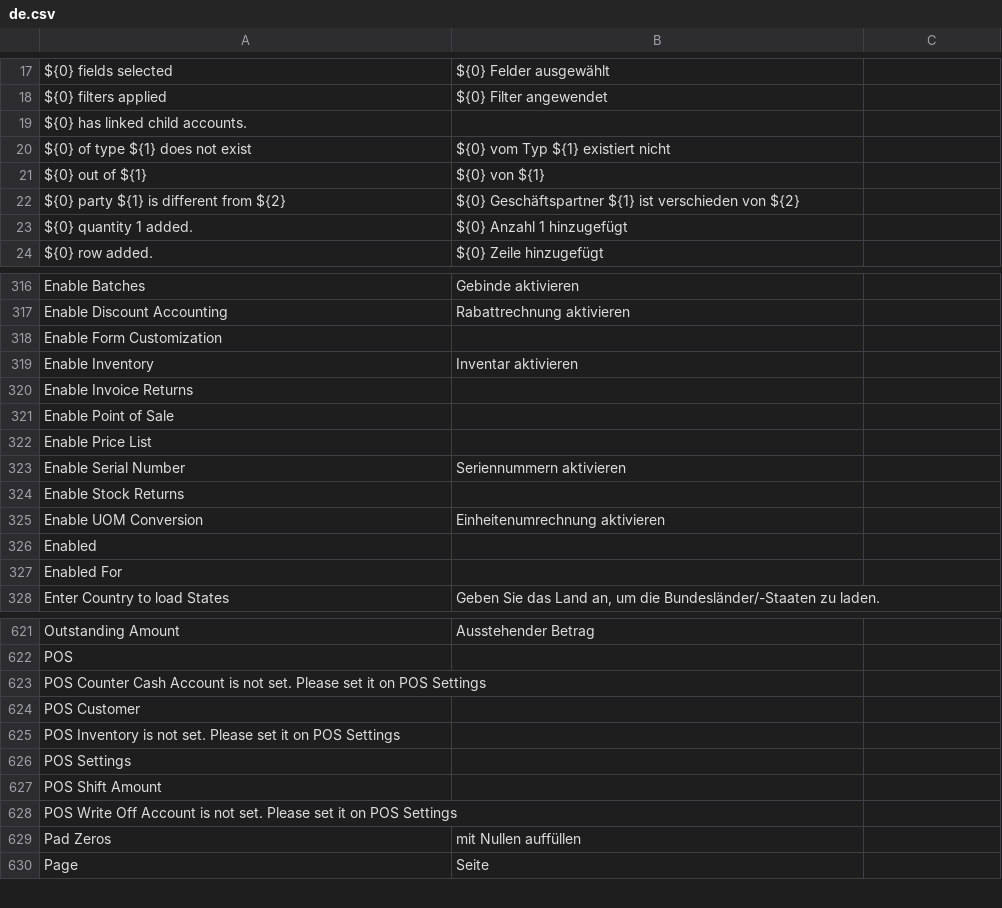
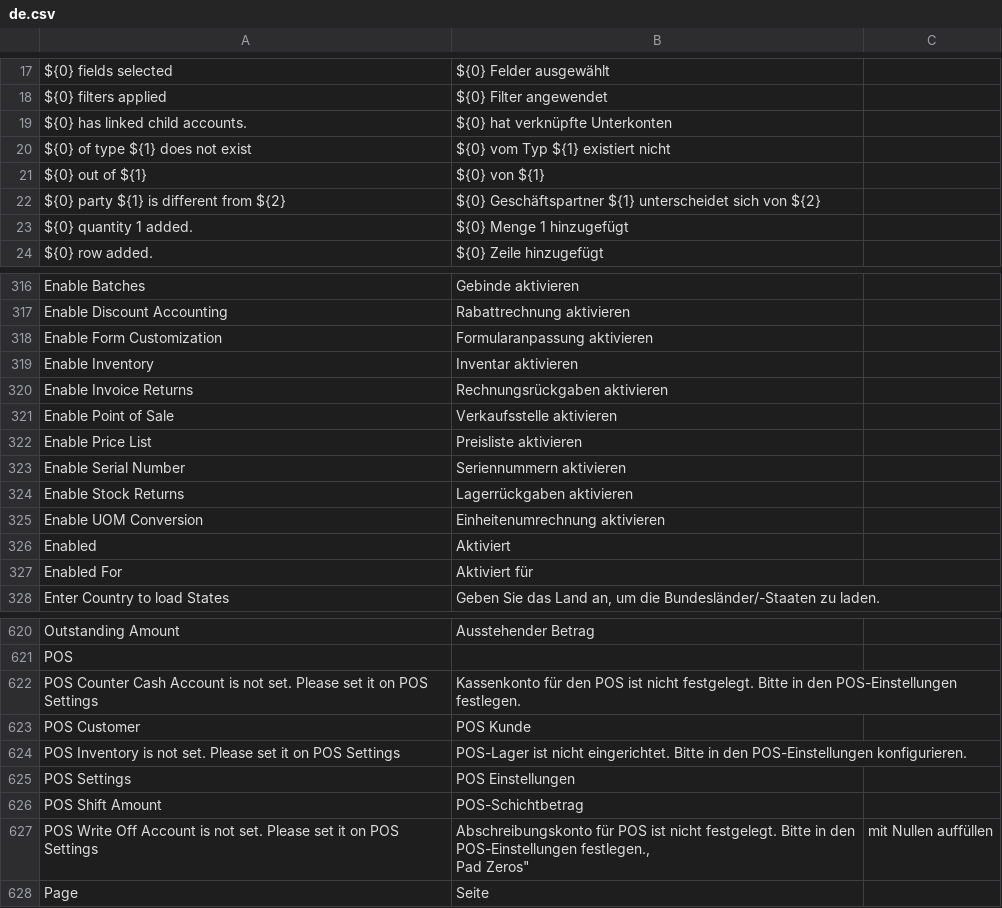
Before and after one commit to goldhorsedev0101/pro-account-books, a CSV file: translations/de.csv, drawn as a sheet; only a part is shown, gaps mark what is left out; removed rows and columns are numbered as before the commit, all else as after; ↵ is a line break in a cell; the diff covers the shown part only; the diff names each change by its address in the sheet, - before the commit and + after, or states it on an @@ line.

Commit message:
Add German translations and improve existing entries

```diff
--- a/translations/de.csv
+++ b/translations/de.csv
-B19: (empty)
+B19: ${0} hat verknüpfte Unterkonten
-B22: …Geschäftspartner ${1} ist verschieden von ${2}
+B22: …Geschäftspartner ${1} unterscheidet sich von ${2}
-B23: ${0} Anzahl 1 hinzugefügt
+B23: ${0} Menge 1 hinzugefügt
-B318: (empty)
+B318: Formularanpassung aktivieren
-B320: (empty)
+B320: Rechnungsrückgaben aktivieren
-B321: (empty)
+B321: Verkaufsstelle aktivieren
-B322: (empty)
+B322: Preisliste aktivieren
-B324: (empty)
+B324: Lagerrückgaben aktivieren
-B326: (empty)
+B326: Aktiviert
-B327: (empty)
+B327: Aktiviert für
-B622: (empty)
+B622: Kassenkonto für den POS ist nicht festgelegt. Bitte in den POS-Einstellungen festlegen.
-B623: (empty)
+B623: POS Kunde
-B624: (empty)
+B624: POS-Lager ist nicht eingerichtet. Bitte in den POS-Einstellungen konfigurieren.
-B625: (empty)
+B625: POS Einstellungen
-B626: (empty)
+B626: POS-Schichtbetrag
-B627: (empty)
+B627: Abschreibungskonto für POS ist nicht festgelegt. Bitte in den POS-Einstellungen festlegen., ↵ Pad Zeros"
-C627: (empty)
+C627: mit Nullen auffüllen
-row 629: Pad Zeros | mit Nullen auffüllen
```
Also changed, not shown: 2 removed rows and 81 edited cells elsewhere in this file.
